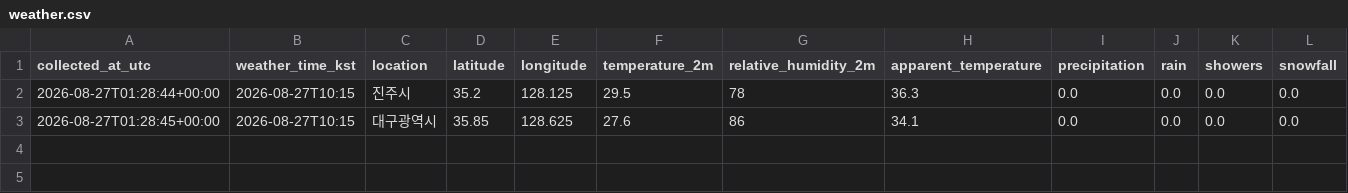
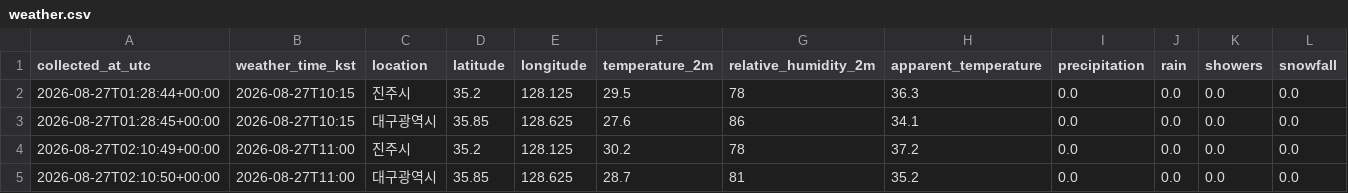
Before and after one commit to noname123454/jinju_daegu, a CSV file: data/weather.csv, drawn as a sheet; only a part is shown; rows hold the shown columns only; the diff names each change by its address in the sheet, - before the commit and + after, or states it on an @@ line.

```diff
--- a/data/weather.csv
+++ b/data/weather.csv
+row 4: 2026-08-27T02:10:49+00:00 | 2026-08-27T11:00 | 진주시 | 35.2 | 128.125 | 30.2 | 78 | 37.2 | 0.0 | 0.0 | 0.0 | 0.0
+row 5: 2026-08-27T02:10:50+00:00 | 2026-08-27T11:00 | 대구광역시 | 35.85 | 128.625 | 28.7 | 81 | 35.2 | 0.0 | 0.0 | 0.0 | 0.0
```
